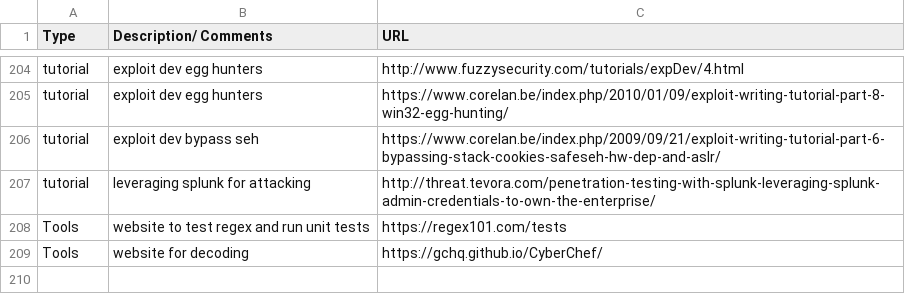
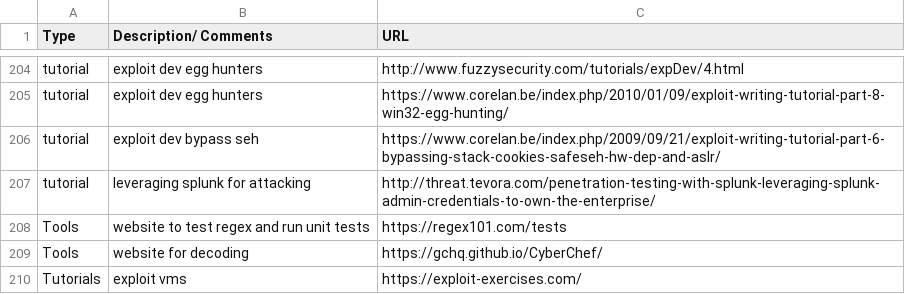
Before and after one commit to fulmetalpackets/securityLinks, a CSV file: securityLinks.csv, drawn as a sheet; only a part is shown, gaps mark what is left out; the diff names each change by its address in the sheet, - before the commit and + after, or states it on an @@ line.

Commit message:
Update securityLinks.csv

```diff
--- a/securityLinks.csv
+++ b/securityLinks.csv
+row 210: Tutorials | exploit vms | https://exploit-exercises.com/
```
